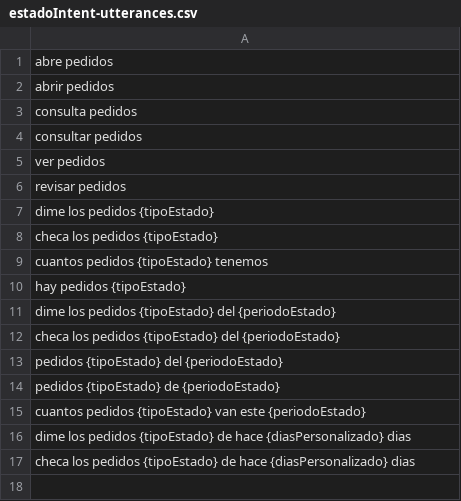
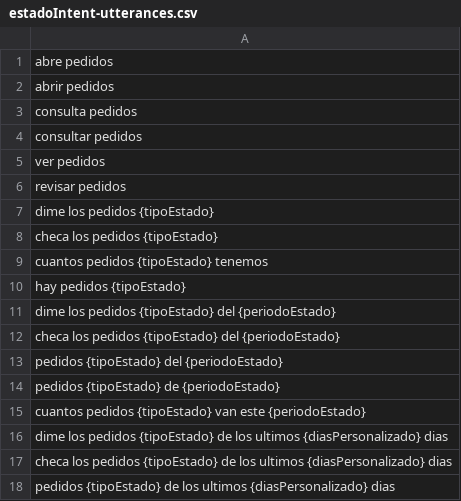
Before and after one commit to Oscar-David-Dela-Cruz-Hdez/pryBinaBack, a CSV file: alexa_utterances_recomendados/estadoIntent-utterances.csv, drawn as a sheet.

```diff
--- a/alexa_utterances_recomendados/estadoIntent-utterances.csv
+++ b/alexa_utterances_recomendados/estadoIntent-utterances.csv
@@ -15,3 +15,4 @@ pedidos {tipoEstado} de {periodoEstado}
 cuantos pedidos {tipoEstado} van este {periodoEstado}
-dime los pedidos {tipoEstado} de hace {diasPersonalizado} dias
-checa los pedidos {tipoEstado} de hace {diasPersonalizado} dias
+dime los pedidos {tipoEstado} de los ultimos {diasPersonalizado} dias
+checa los pedidos {tipoEstado} de los ultimos {diasPersonalizado} dias
+pedidos {tipoEstado} de los ultimos {diasPersonalizado} dias
```
Also changed, not shown: alexa_utterances_recomendados/resumenIAIntent-utterances.csv, alexa_utterances_recomendados/ventasIntent-utterances.csv, 2 other files.
